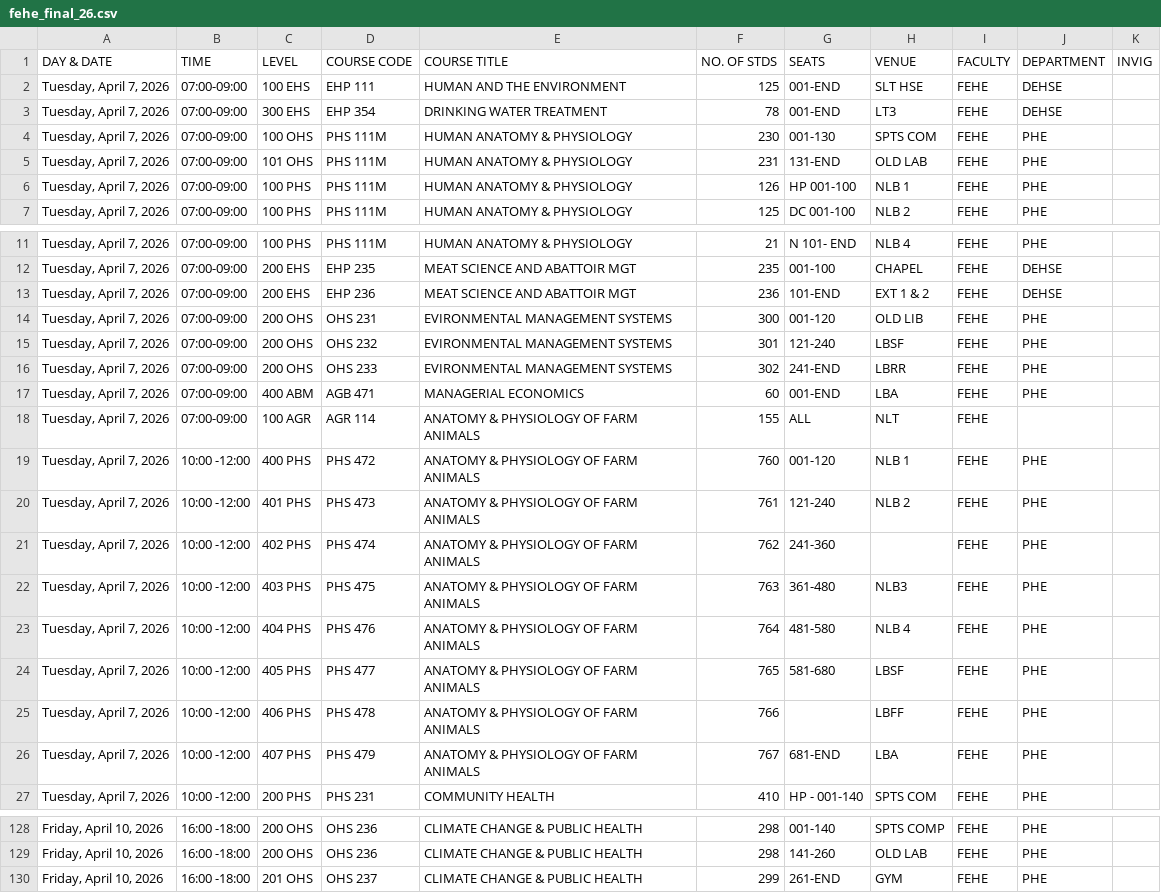
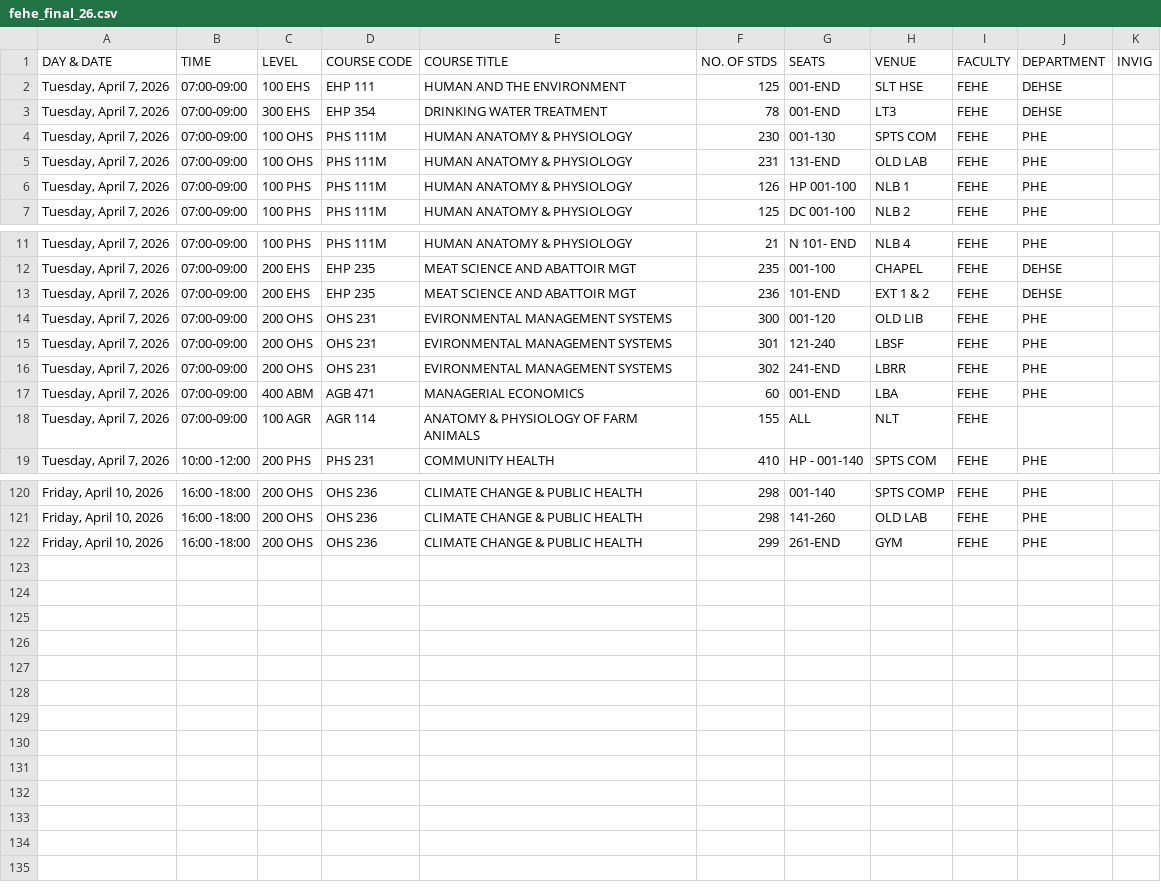
Before and after one commit to plamptey/fehe, a CSV file: fehe_final_26.csv, drawn as a sheet; only a part is shown, gaps mark what is left out.

Commit message:
commit

```diff
--- a/fehe_final_26.csv
+++ b/fehe_final_26.csv
@@ -4,3 +4,3 @@
 "Tuesday, April 7, 2026",07:00-09:00,100 OHS,PHS 111M,HUMAN ANATOMY & PHYSIOLOGY,230,001-130,SPTS COM,FEHE,PHE,,,,,, ,
-"Tuesday, April 7, 2026",07:00-09:00,101 OHS,PHS 111M,HUMAN ANATOMY & PHYSIOLOGY,231,131-END,OLD LAB,FEHE,PHE,,,,, ,,
+"Tuesday, April 7, 2026",07:00-09:00,100 OHS,PHS 111M,HUMAN ANATOMY & PHYSIOLOGY,231,131-END,OLD LAB,FEHE,PHE,,,,, ,,
 "Tuesday, April 7, 2026",07:00-09:00,100 PHS ,PHS 111M,HUMAN ANATOMY & PHYSIOLOGY,126,HP 001-100,NLB 1,FEHE,PHE,,, ,,,,
@@ -12,16 +12,8 @@
 "Tuesday, April 7, 2026",07:00-09:00,200 EHS,EHP 235,MEAT SCIENCE AND ABATTOIR MGT,235,001-100,CHAPEL,FEHE,DEHSE,,,, ,,,
-"Tuesday, April 7, 2026",07:00-09:00,200 EHS,EHP 236,MEAT SCIENCE AND ABATTOIR MGT,236,101-END,EXT 1 & 2,FEHE,DEHSE,,,,, ,,
+"Tuesday, April 7, 2026",07:00-09:00,200 EHS,EHP 235,MEAT SCIENCE AND ABATTOIR MGT,236,101-END,EXT 1 & 2,FEHE,DEHSE,,,,, ,,
 "Tuesday, April 7, 2026",07:00-09:00,200 OHS,OHS 231,EVIRONMENTAL MANAGEMENT SYSTEMS,300,001-120,OLD LIB,FEHE,PHE,,,, ,,,
-"Tuesday, April 7, 2026",07:00-09:00,200 OHS,OHS 232,EVIRONMENTAL MANAGEMENT SYSTEMS,301,121-240,LBSF,FEHE,PHE,, ,,,,,
-"Tuesday, April 7, 2026",07:00-09:00,200 OHS,OHS 233,EVIRONMENTAL MANAGEMENT SYSTEMS,302,241-END,LBRR,FEHE,PHE,, ,,,,,
+"Tuesday, April 7, 2026",07:00-09:00,200 OHS,OHS 231,EVIRONMENTAL MANAGEMENT SYSTEMS,301,121-240,LBSF,FEHE,PHE,, ,,,,,
+"Tuesday, April 7, 2026",07:00-09:00,200 OHS,OHS 231,EVIRONMENTAL MANAGEMENT SYSTEMS,302,241-END,LBRR,FEHE,PHE,, ,,,,,
 "Tuesday, April 7, 2026",07:00-09:00,400 ABM,AGB 471,MANAGERIAL ECONOMICS,60,001-END,LBA,FEHE,PHE,,,,,,,
 "Tuesday, April 7, 2026",07:00-09:00,100 AGR ,AGR 114,ANATOMY & PHYSIOLOGY OF  FARM ANIMALS,155,ALL,NLT,FEHE,,,,,,,,
-"Tuesday, April 7, 2026",10:00 -12:00,400 PHS,PHS 472,ANATOMY & PHYSIOLOGY OF  FARM ANIMALS,760,001-120,NLB 1,FEHE,PHE,,, ,,,,
-"Tuesday, April 7, 2026",10:00 -12:00,401 PHS,PHS 473,ANATOMY & PHYSIOLOGY OF  FARM ANIMALS,761,121-240,NLB 2,FEHE,PHE,,, ,,,,
-"Tuesday, April 7, 2026",10:00 -12:00,402 PHS,PHS 474,ANATOMY & PHYSIOLOGY OF  FARM ANIMALS,762,241-360,,FEHE,PHE,,, ,,,,
-"Tuesday, April 7, 2026",10:00 -12:00,403 PHS,PHS 475,ANATOMY & PHYSIOLOGY OF  FARM ANIMALS,763,361-480,NLB3,FEHE,PHE,, ,,,,,
-"Tuesday, April 7, 2026",10:00 -12:00,404 PHS,PHS 476,ANATOMY & PHYSIOLOGY OF  FARM ANIMALS,764,481-580,NLB 4,FEHE,PHE,,,,,,,
-"Tuesday, April 7, 2026",10:00 -12:00,405 PHS,PHS 477,ANATOMY & PHYSIOLOGY OF  FARM ANIMALS,765,581-680,LBSF,FEHE,PHE,, ,,,,,
-"Tuesday, April 7, 2026",10:00 -12:00,406 PHS,PHS 478,ANATOMY & PHYSIOLOGY OF  FARM ANIMALS,766,,LBFF,FEHE,PHE,, ,,,,,
-"Tuesday, April 7, 2026",10:00 -12:00,407 PHS,PHS 479,ANATOMY & PHYSIOLOGY OF  FARM ANIMALS,767,681-END,LBA,FEHE,PHE, ,,,,,,
 "Tuesday, April 7, 2026",10:00 -12:00,200 PHS,PHS 231 ,COMMUNITY HEALTH,410,HP - 001-140,SPTS COM,FEHE,PHE,,,,,, ,
@@ -129,2 +121,2 @@
 "Friday,  April 10, 2026",16:00 -18:00,200 OHS,OHS 236,CLIMATE CHANGE & PUBLIC HEALTH,298,141-260,OLD LAB,FEHE,PHE,,,,,,,
-"Friday,  April 10, 2026",16:00 -18:00,201 OHS,OHS 237,CLIMATE CHANGE & PUBLIC HEALTH,299,261-END,GYM,FEHE,PHE,,,,,,,
+"Friday,  April 10, 2026",16:00 -18:00,200 OHS,OHS 236,CLIMATE CHANGE & PUBLIC HEALTH,299,261-END,GYM,FEHE,PHE,,,,,,,
```
